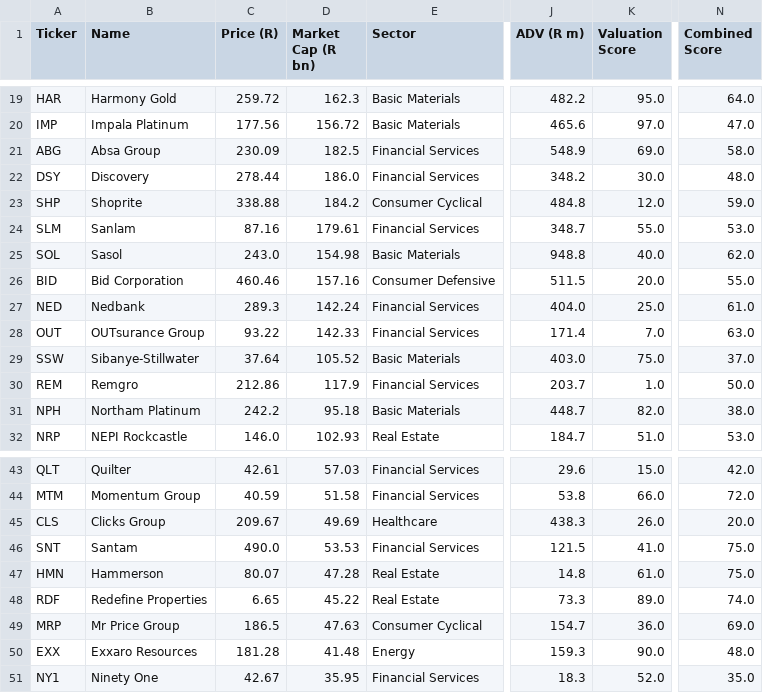
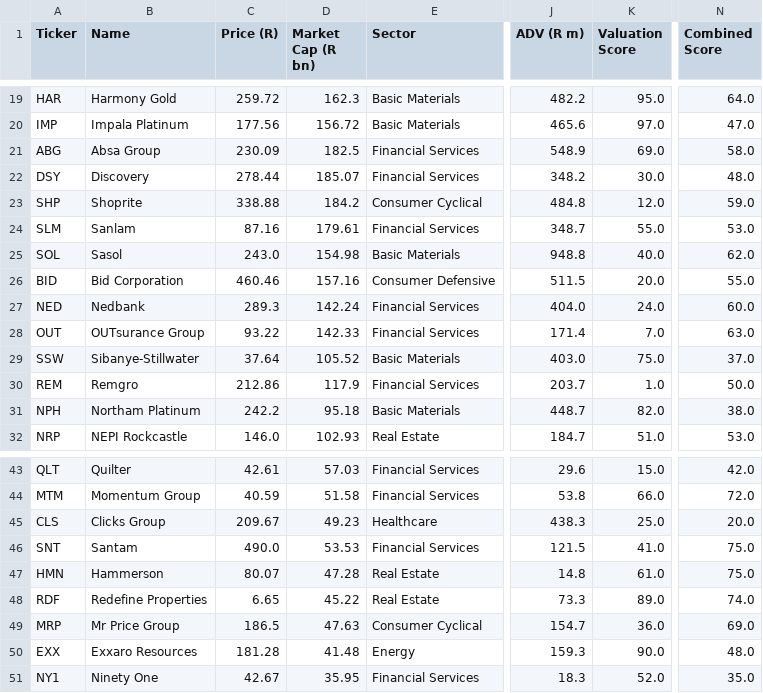
Before and after one commit to Cybermunk369/jse-screener, a CSV file: data/screener.csv, drawn as a sheet; only a part is shown, gaps mark what is left out; the diff covers the shown part only; the diff names each change by its address in the sheet, - before the commit and + after, or states it on an @@ line.

```diff
--- a/data/screener.csv
+++ b/data/screener.csv
-D22 (Market Cap (R bn)): 186.0
+D22 (Market Cap (R bn)): 185.07
-K27 (Valuation Score): 25.0
+K27 (Valuation Score): 24.0
-N27 (Combined Score): 61.0
+N27 (Combined Score): 60.0
-D45 (Market Cap (R bn)): 49.69
+D45 (Market Cap (R bn)): 49.23
-K45 (Valuation Score): 26.0
+K45 (Valuation Score): 25.0
```
Also changed, not shown: 17 edited cells elsewhere in this file, data/history.csv, 1 other file.
